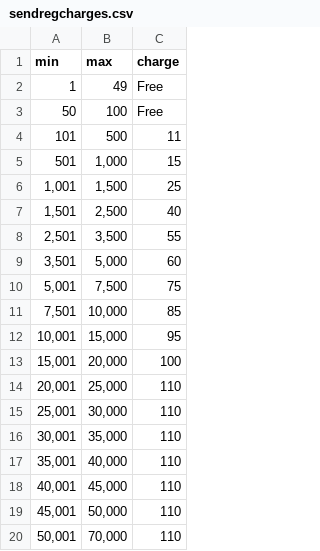
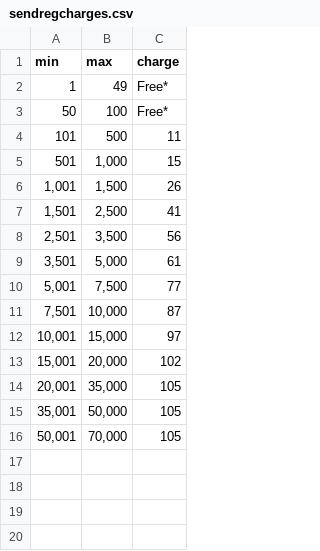
Before and after one commit to PMWan/mpesacharges, a CSV file: _data/sendregcharges.csv, drawn as a sheet.

```diff
--- a/_data/sendregcharges.csv
+++ b/_data/sendregcharges.csv
@@ -1,20 +1,16 @@
 min,max,charge
-1,49,Free
-50,100,Free
+1,49,Free*
+50,100,Free*
 101,500,11
 501,"1,000",15
-"1,001","1,500",25
-"1,501","2,500",40
-"2,501","3,500",55
-"3,501","5,000",60
-"5,001","7,500",75
-"7,501","10,000",85
-"10,001","15,000",95
-"15,001","20,000",100
-"20,001","25,000",110
-"25,001","30,000",110
-"30,001","35,000",110
-"35,001","40,000",110
-"40,001","45,000",110
-"45,001","50,000",110
-"50,001","70,000",110
+"1,001","1,500",26
+"1,501","2,500",41
+"2,501","3,500",56
+"3,501","5,000",61
+"5,001","7,500",77
+"7,501","10,000",87
+"10,001","15,000",97
+"15,001","20,000",102
+"20,001","35,000",105
+"35,001","50,000",105
+"50,001","70,000",105
```
Also changed, not shown: _data/sendunregcharges.csv, _data/withdrawagentcharges.csv, 3 other files.
